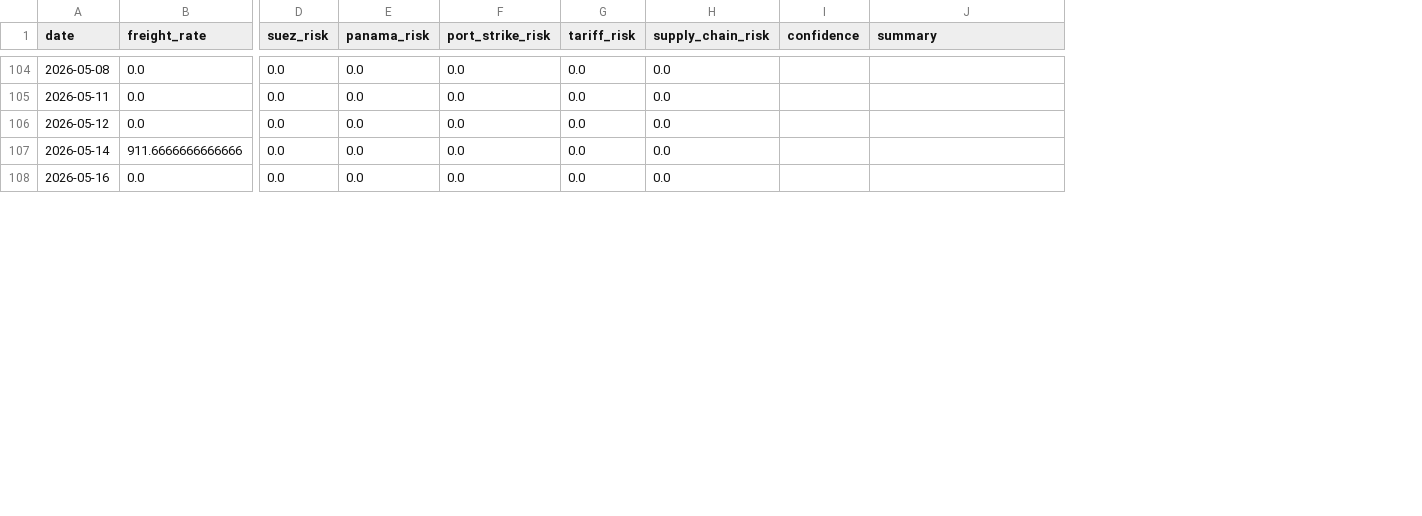
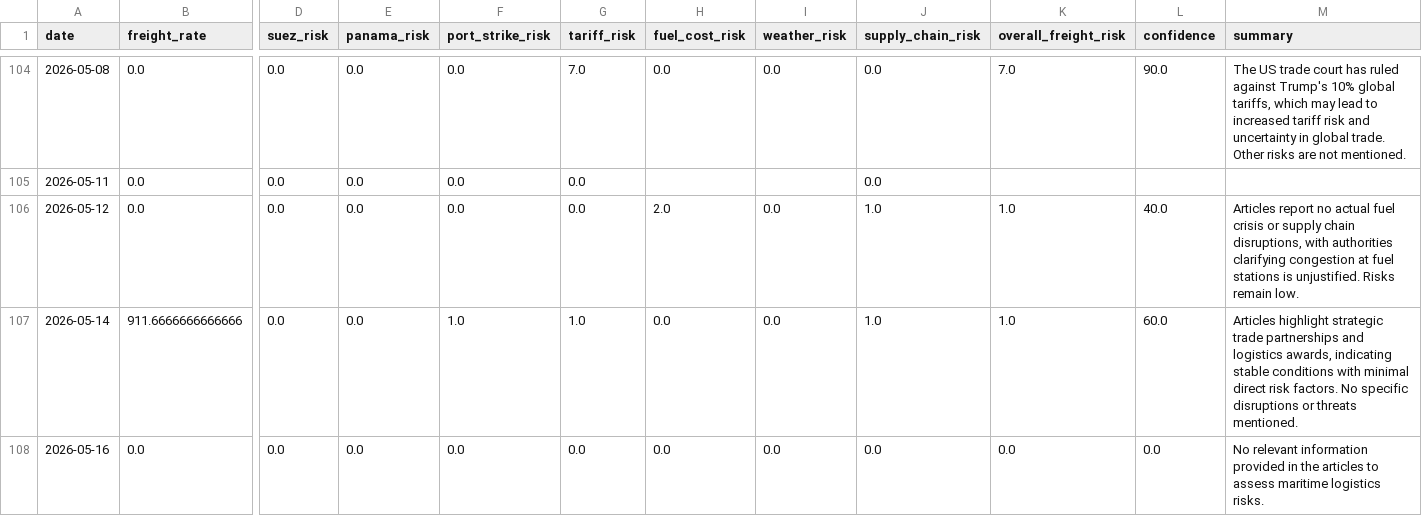
Before and after one commit to Ayus-2006/OceanIQ, a CSV file: data/processed/training_dataset.csv, drawn as a sheet; only a part is shown, gaps mark what is left out; addresses are those after the commit; the diff covers the shown part only; the diff names each change by its address in the sheet, - before the commit and + after, or states it on an @@ line.

```diff
--- a/data/processed/training_dataset.csv
+++ b/data/processed/training_dataset.csv
+column H (fuel_cost_risk), rows 104-108: 0.0 |  | 2.0 | 0.0 | 0.0
+column I (weather_risk), rows 104-108: 0.0 |  | 0.0 | 0.0 | 0.0
+column K (overall_freight_risk), rows 104-108: 7.0 |  | 1.0 | 1.0 | 0.0
-G104 (tariff_risk): 0.0
+G104 (tariff_risk): 7.0
-L104 (confidence): (empty)
+L104 (confidence): 90.0
-M104 (summary): (empty)
+M104 (summary): The US trade court has ruled against Trump's 10% global tariffs, which may lead to increased tariff risk and uncertainty in global trade. Other risks are not mentioned.
-J106:J107 (supply_chain_risk): 0.0
+J106:J107 (supply_chain_risk): 1.0
-L106 (confidence): (empty)
+L106 (confidence): 40.0
-M106 (summary): (empty)
+M106 (summary): Articles report no actual fuel crisis or supply chain disruptions, with authorities clarifying congestion at fuel stations is unjustified. Risks remain low.
-F107 (port_strike_risk): 0.0
+F107 (port_strike_risk): 1.0
-G107 (tariff_risk): 0.0
+G107 (tariff_risk): 1.0
-L107 (confidence): (empty)
+L107 (confidence): 60.0
-M107 (summary): (empty)
+M107 (summary): Articles highlight strategic trade partnerships and logistics awards, indicating stable conditions with minimal direct risk factors. No specific disruptions or threats mentioned.
-L108 (confidence): (empty)
+L108 (confidence): 0.0
-M108 (summary): (empty)
+M108 (summary): No relevant information provided in the articles to assess maritime logistics risks.
```
Also changed, not shown: 69 edited cells elsewhere in this file, data/processed/model_dataset.csv, 8 other files.
